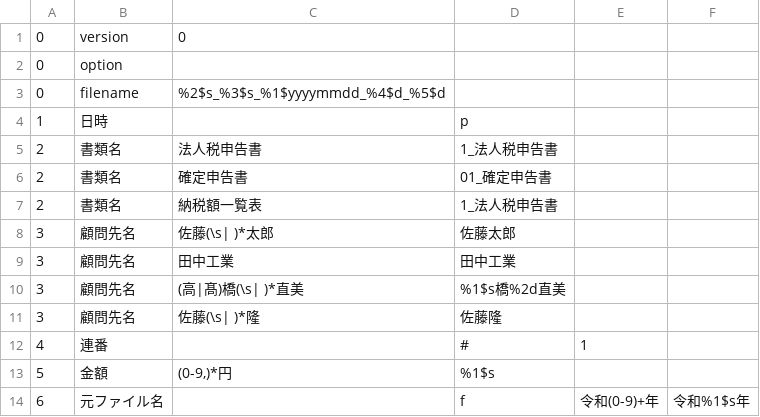
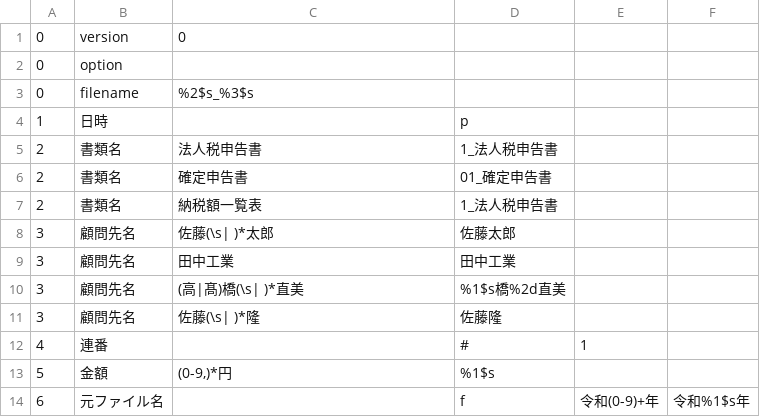
Before and after one commit to sue-tax/nanishi, a CSV file: nanishi/config.csv, drawn as a sheet.

```diff
--- a/nanishi/config.csv
+++ b/nanishi/config.csv
@@ -2,3 +2,3 @@
 0,option,,,,
-0,filename,%2$s_%3$s_%1$yyyymmdd_%4$d_%5$d,,,
+0,filename,%2$s_%3$s,,,
 1,日時,,p,,
```
Also changed, not shown: 3 other files.
